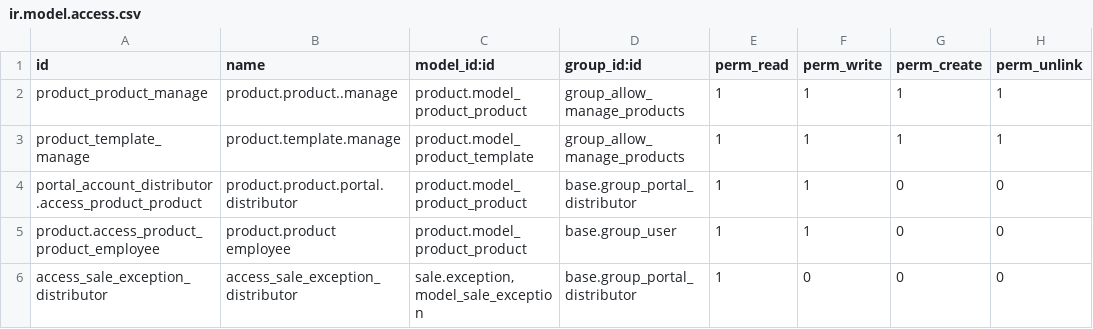
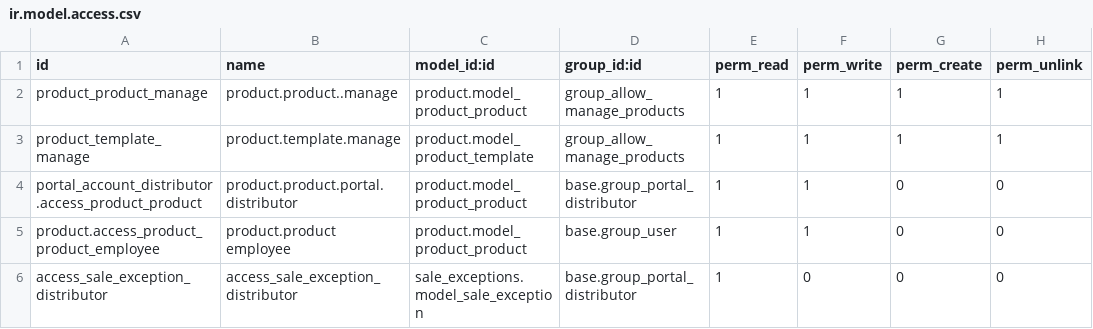
Before and after one commit to adhoc-dev/odoo-personalizations, a CSV file: transindar_personalization/security/ir.model.access.csv, drawn as a sheet.

Commit message:
FIX rule

```diff
--- a/transindar_personalization/security/ir.model.access.csv
+++ b/transindar_personalization/security/ir.model.access.csv
@@ -5,2 +5,2 @@ portal_account_distributor.access_product_product,product.product.portal.distrib
 product.access_product_product_employee,product.product employee,product.model_product_product,base.group_user,1,1,0,0
-access_sale_exception_distributor,access_sale_exception_distributor,"sale.exception,model_sale_exception",base.group_portal_distributor,1,0,0,0
+access_sale_exception_distributor,access_sale_exception_distributor,sale_exceptions.model_sale_exception,base.group_portal_distributor,1,0,0,0
```
